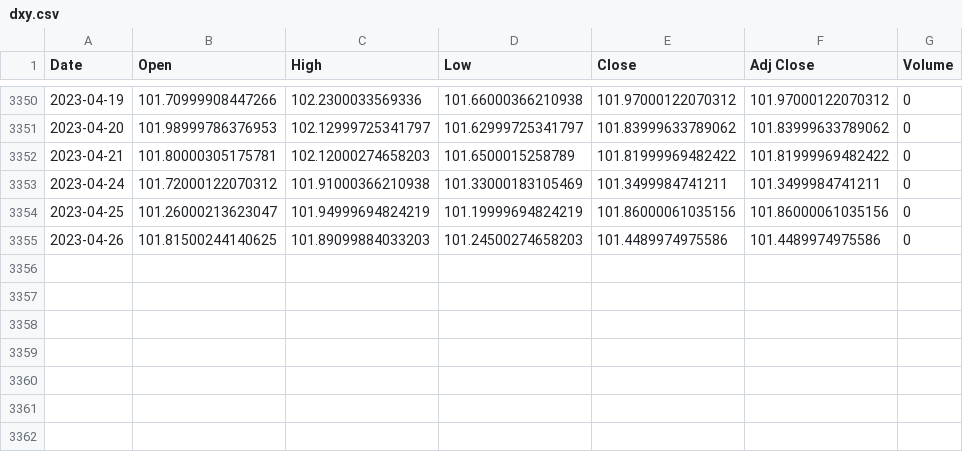
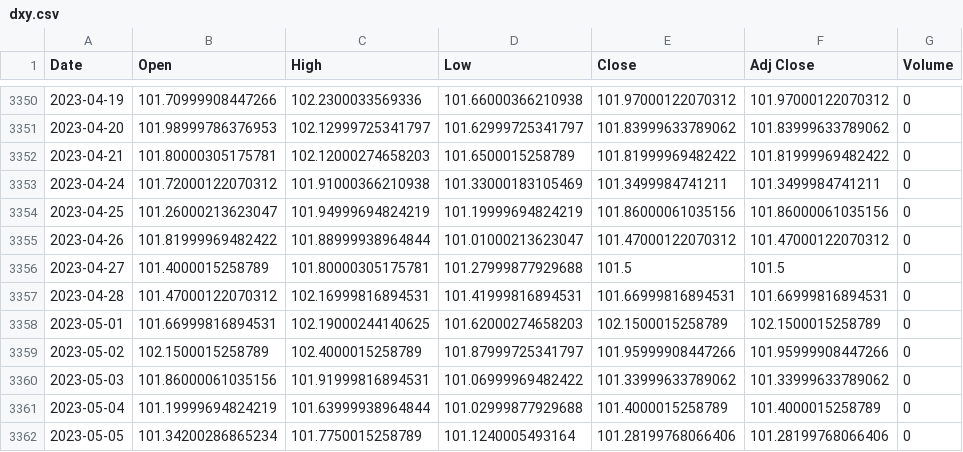
Before and after one commit to AxelCrypto/Final, a CSV file: data/datos/dxy.csv, drawn as a sheet; only a part is shown, gaps mark what is left out.

```diff
--- a/data/datos/dxy.csv
+++ b/data/datos/dxy.csv
@@ -3354,2 +3354,9 @@ Date,Open,High,Low,Close,Adj Close,Volume
 2023-04-25,101.26000213623047,101.94999694824219,101.19999694824219,101.86000061035156,101.86000061035156,0
-2023-04-26,101.81500244140625,101.89099884033203,101.24500274658203,101.4489974975586,101.4489974975586,0
+2023-04-26,101.81999969482422,101.88999938964844,101.01000213623047,101.47000122070312,101.47000122070312,0
+2023-04-27,101.4000015258789,101.80000305175781,101.27999877929688,101.5,101.5,0
+2023-04-28,101.47000122070312,102.16999816894531,101.41999816894531,101.66999816894531,101.66999816894531,0
+2023-05-01,101.66999816894531,102.19000244140625,101.62000274658203,102.1500015258789,102.1500015258789,0
+2023-05-02,102.1500015258789,102.4000015258789,101.87999725341797,101.95999908447266,101.95999908447266,0
+2023-05-03,101.86000061035156,101.91999816894531,101.06999969482422,101.33999633789062,101.33999633789062,0
+2023-05-04,101.19999694824219,101.63999938964844,101.02999877929688,101.4000015258789,101.4000015258789,0
+2023-05-05,101.34200286865234,101.7750015258789,101.1240005493164,101.28199768066406,101.28199768066406,0
```
Also changed, not shown: data/datos/merged_M2s.csv, data/datos/merged_balances.csv, 17 other files.
